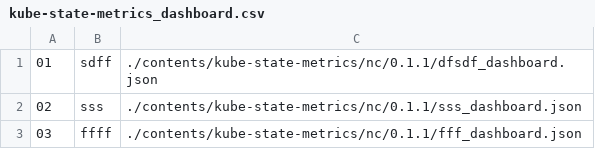
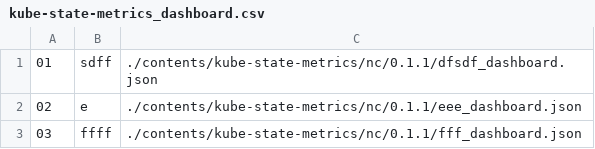
Before and after one commit to Exporterhubv5/exporterhub.io, a CSV file: contents/kube-state-metrics/nc/0.1.1/kube-state-metrics_dashboard.csv, drawn as a sheet.

Commit message:
wip

```diff
--- a/contents/kube-state-metrics/nc/0.1.1/kube-state-metrics_dashboard.csv
+++ b/contents/kube-state-metrics/nc/0.1.1/kube-state-metrics_dashboard.csv
@@ -1,3 +1,3 @@
 "01","sdff", "./contents/kube-state-metrics/nc/0.1.1/dfsdf_dashboard.json",
-"02","sss","./contents/kube-state-metrics/nc/0.1.1/sss_dashboard.json",
+"02","e","./contents/kube-state-metrics/nc/0.1.1/eee_dashboard.json",
 "03","ffff","./contents/kube-state-metrics/nc/0.1.1/fff_dashboard.json",
```
